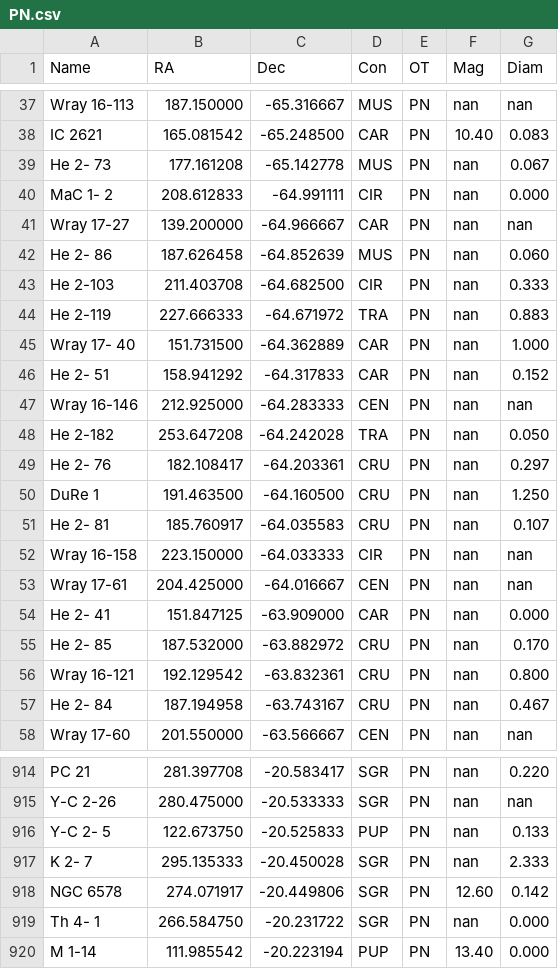
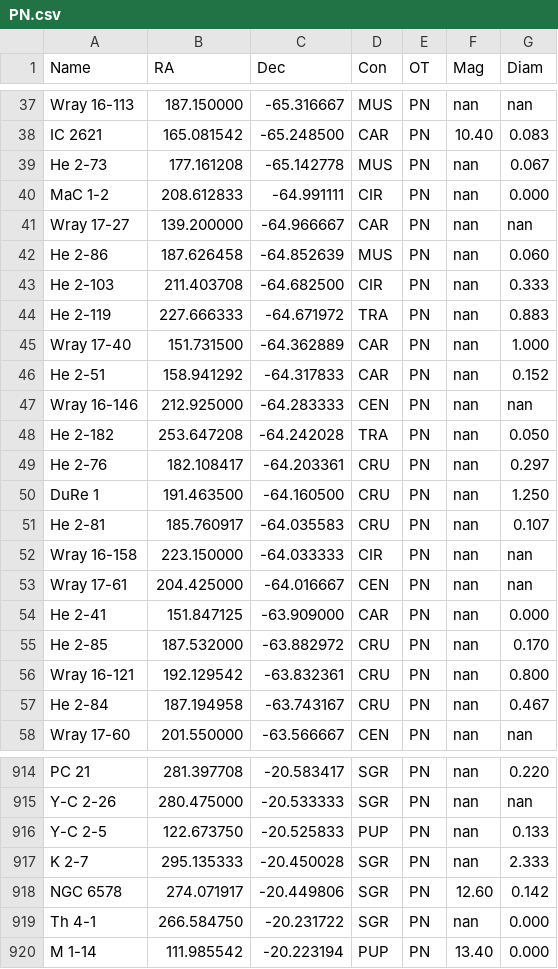
Before and after one commit to MartinCooke/jocular, a CSV file: jocular/dsos/PN.csv, drawn as a sheet; only a part is shown, gaps mark what is left out; the diff covers the shown part only.

```diff
--- a/jocular/dsos/PN.csv
+++ b/jocular/dsos/PN.csv
@@ -38,21 +38,21 @@ Wray 16-113,187.150000,-65.316667,MUS,PN,nan,nan
 IC 2621,165.081542,-65.248500,CAR,PN,10.40,0.083
-He 2- 73,177.161208,-65.142778,MUS,PN,nan,0.067
-MaC 1- 2,208.612833,-64.991111,CIR,PN,nan,0.000
+He 2-73,177.161208,-65.142778,MUS,PN,nan,0.067
+MaC 1-2,208.612833,-64.991111,CIR,PN,nan,0.000
 Wray 17-27,139.200000,-64.966667,CAR,PN,nan,nan
-He 2- 86,187.626458,-64.852639,MUS,PN,nan,0.060
+He 2-86,187.626458,-64.852639,MUS,PN,nan,0.060
 He 2-103,211.403708,-64.682500,CIR,PN,nan,0.333
 He 2-119,227.666333,-64.671972,TRA,PN,nan,0.883
-Wray 17- 40,151.731500,-64.362889,CAR,PN,nan,1.000
-He 2- 51,158.941292,-64.317833,CAR,PN,nan,0.152
+Wray 17-40,151.731500,-64.362889,CAR,PN,nan,1.000
+He 2-51,158.941292,-64.317833,CAR,PN,nan,0.152
 Wray 16-146,212.925000,-64.283333,CEN,PN,nan,nan
 He 2-182,253.647208,-64.242028,TRA,PN,nan,0.050
-He 2- 76,182.108417,-64.203361,CRU,PN,nan,0.297
+He 2-76,182.108417,-64.203361,CRU,PN,nan,0.297
 DuRe 1,191.463500,-64.160500,CRU,PN,nan,1.250
-He 2- 81,185.760917,-64.035583,CRU,PN,nan,0.107
+He 2-81,185.760917,-64.035583,CRU,PN,nan,0.107
 Wray 16-158,223.150000,-64.033333,CIR,PN,nan,nan
 Wray 17-61,204.425000,-64.016667,CEN,PN,nan,nan
-He 2- 41,151.847125,-63.909000,CAR,PN,nan,0.000
-He 2- 85,187.532000,-63.882972,CRU,PN,nan,0.170
+He 2-41,151.847125,-63.909000,CAR,PN,nan,0.000
+He 2-85,187.532000,-63.882972,CRU,PN,nan,0.170
 Wray 16-121,192.129542,-63.832361,CRU,PN,nan,0.800
-He 2- 84,187.194958,-63.743167,CRU,PN,nan,0.467
+He 2-84,187.194958,-63.743167,CRU,PN,nan,0.467
 Wray 17-60,201.550000,-63.566667,CEN,PN,nan,nan
@@ -915,6 +915,6 @@ PC 21,281.397708,-20.583417,SGR,PN,nan,0.220
 Y-C 2-26,280.475000,-20.533333,SGR,PN,nan,nan
-Y-C 2- 5,122.673750,-20.525833,PUP,PN,nan,0.133
-K 2- 7,295.135333,-20.450028,SGR,PN,nan,2.333
+Y-C 2-5,122.673750,-20.525833,PUP,PN,nan,0.133
+K 2-7,295.135333,-20.450028,SGR,PN,nan,2.333
 NGC 6578,274.071917,-20.449806,SGR,PN,12.60,0.142
-Th 4- 1,266.584750,-20.231722,SGR,PN,nan,0.000
+Th 4-1,266.584750,-20.231722,SGR,PN,nan,0.000
 M 1-14,111.985542,-20.223194,PUP,PN,13.40,0.000
```
Also changed, not shown: 154 edited cells elsewhere in this file, 38 other files.
